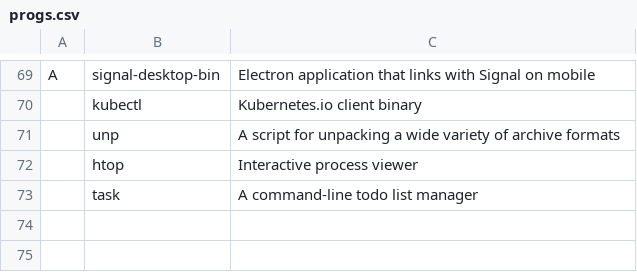
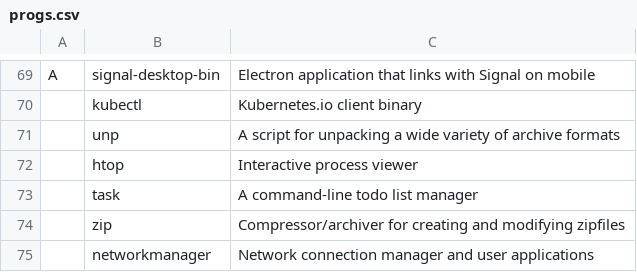
Before and after one commit to hum6ug/dotfiles, a CSV file: progs.csv, drawn as a sheet; only a part is shown, gaps mark what is left out; the diff names each change by its address in the sheet, - before the commit and + after, or states it on an @@ line.

```diff
--- a/progs.csv
+++ b/progs.csv
+row 74:  | zip | Compressor/archiver for creating and modifying zipfiles
+row 75:  | networkmanager | Network connection manager and user applications
```
Also changed, not shown: 1 other file.
